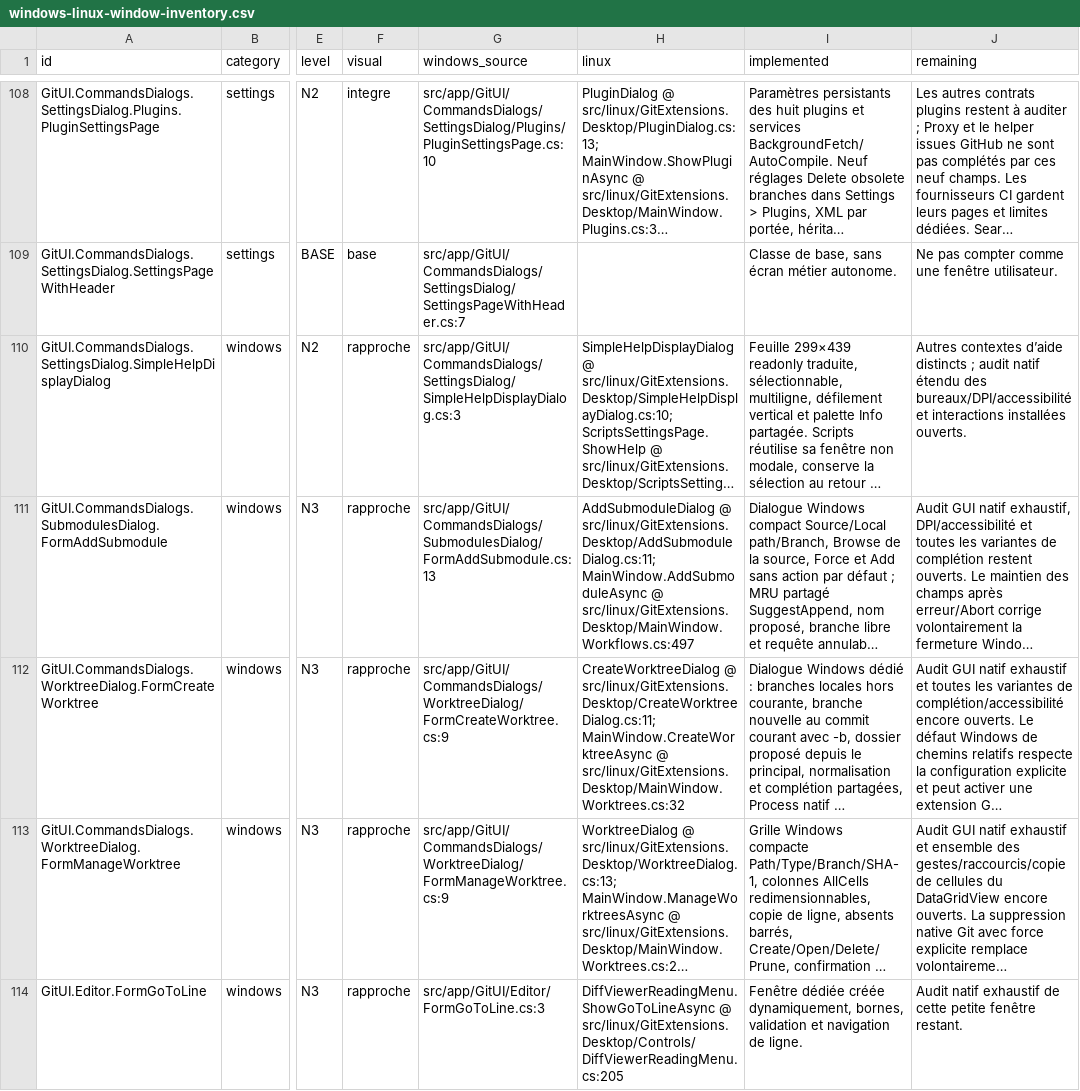
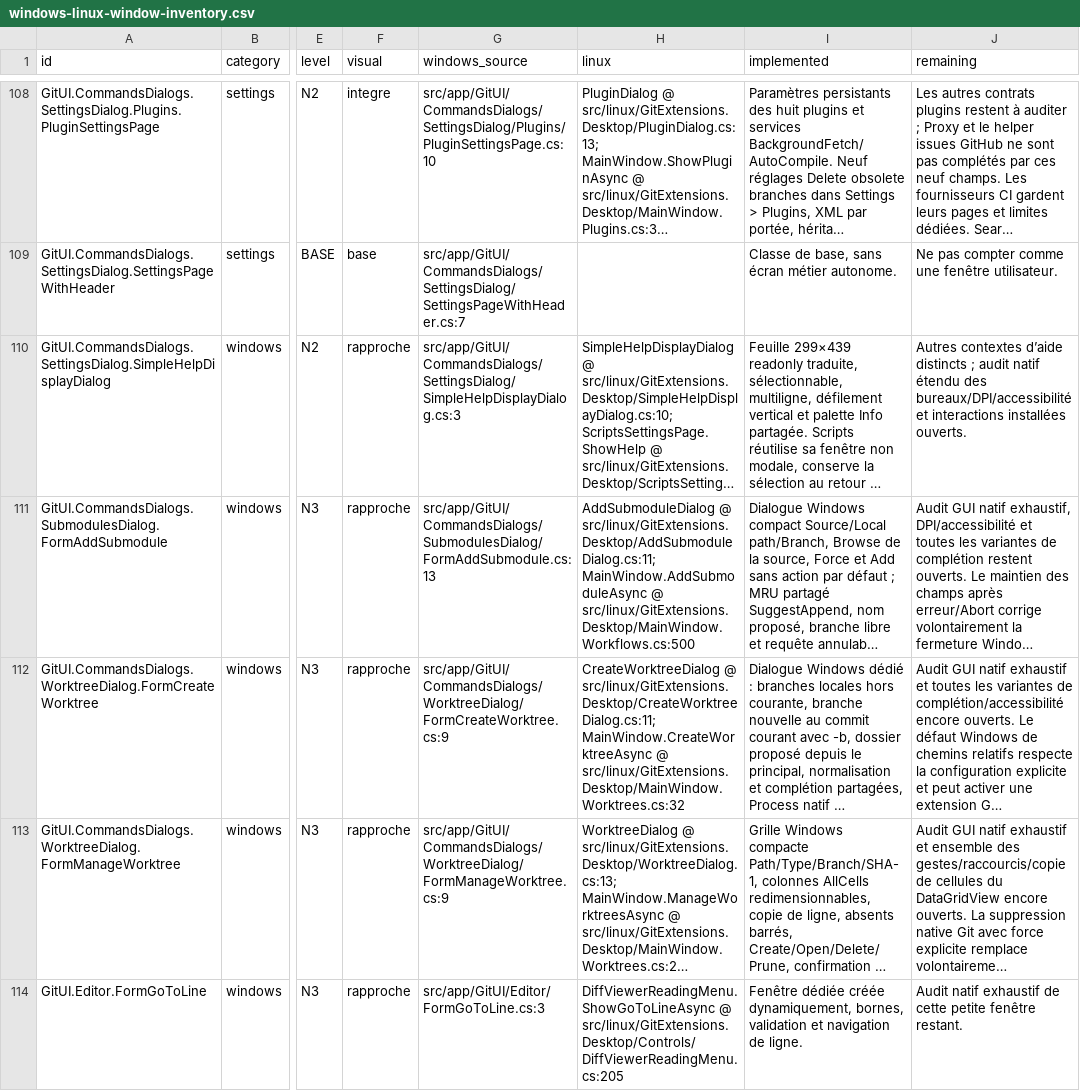
Before and after one commit to Azreal42/gitextensions, a CSV file: .agents/docs/windows-linux-window-inventory.csv, drawn as a sheet; only a part is shown, gaps mark what is left out; long unchanged cells end in …; the diff covers the shown part only; the diff names each change by its address in the sheet, - before the commit and + after, or states it on an @@ line.

Commit message:
docs(linux): record progressive Browse validation and package

```diff
--- a/.agents/docs/windows-linux-window-inventory.csv
+++ b/.agents/docs/windows-linux-window-inventory.csv
-H111 (linux): …MainWindow.AddSubmoduleAsync @ src/linux/GitExtensions.Desktop/MainWindow.Workflows.cs:497
+H111 (linux): …MainWindow.AddSubmoduleAsync @ src/linux/GitExtensions.Desktop/MainWindow.Workflows.cs:500
```
Also changed, not shown: 7 edited cells elsewhere in this file, 7 other files.
